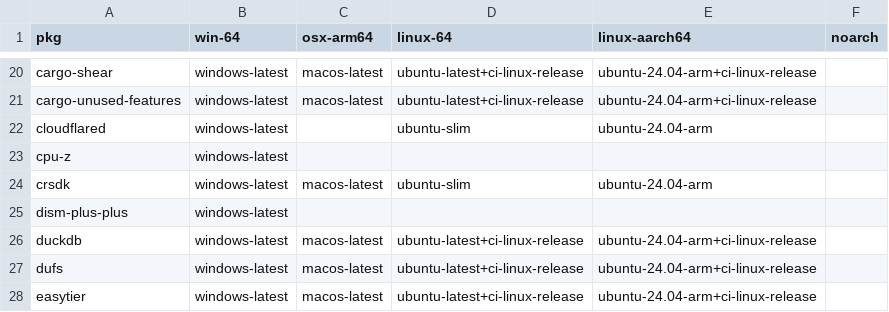
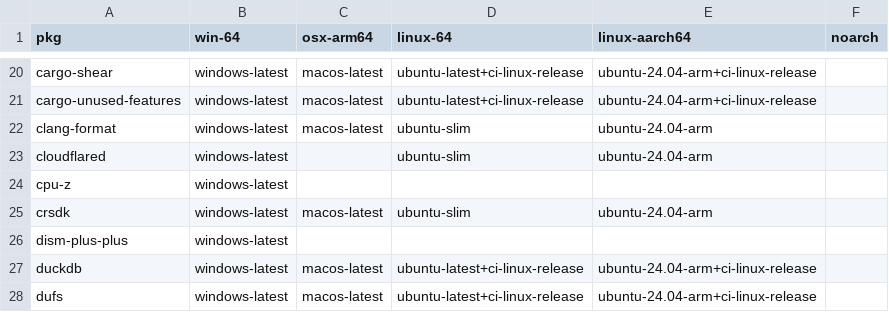
Before and after one commit to Glatzel/demon-forge, a CSV file: packages.csv, drawn as a sheet; only a part is shown, gaps mark what is left out; the shorter side is filled out with more unchanged rows.

```diff
--- a/packages.csv
+++ b/packages.csv
@@ -21,2 +21,3 @@ cargo-shear,windows-latest,macos-latest,ubuntu-latest+ci-linux-release,ubuntu-24
 cargo-unused-features,windows-latest,macos-latest,ubuntu-latest+ci-linux-release,ubuntu-24.04-arm+ci-linux-release,
+clang-format,windows-latest,macos-latest,ubuntu-slim,ubuntu-24.04-arm,
 cloudflared,windows-latest,,ubuntu-slim,ubuntu-24.04-arm,
```
